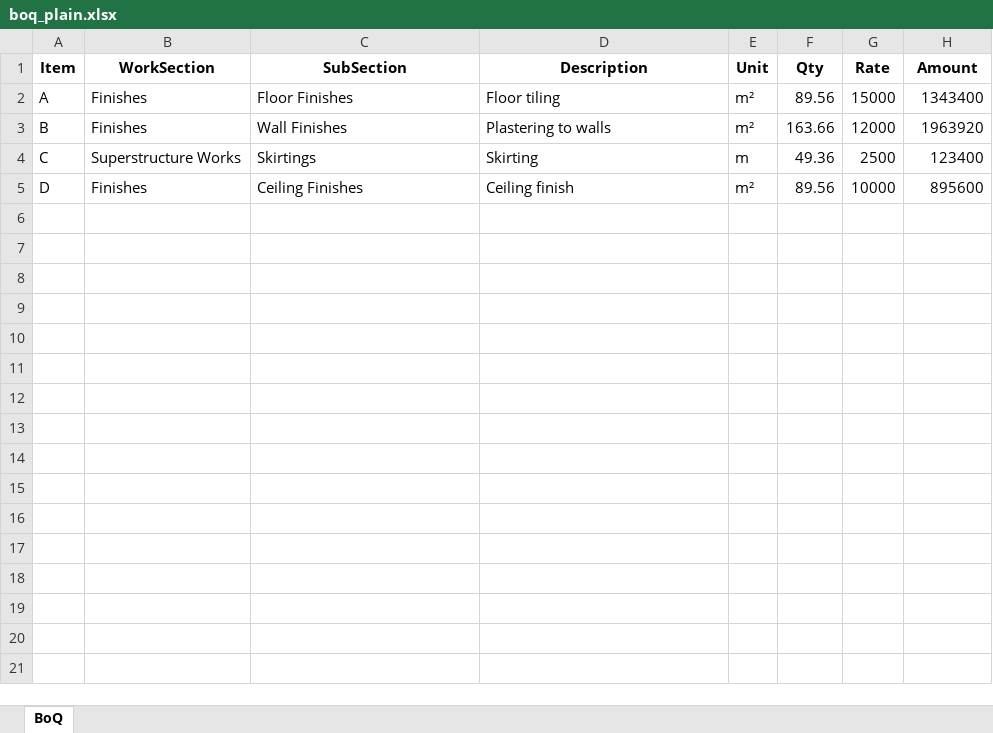
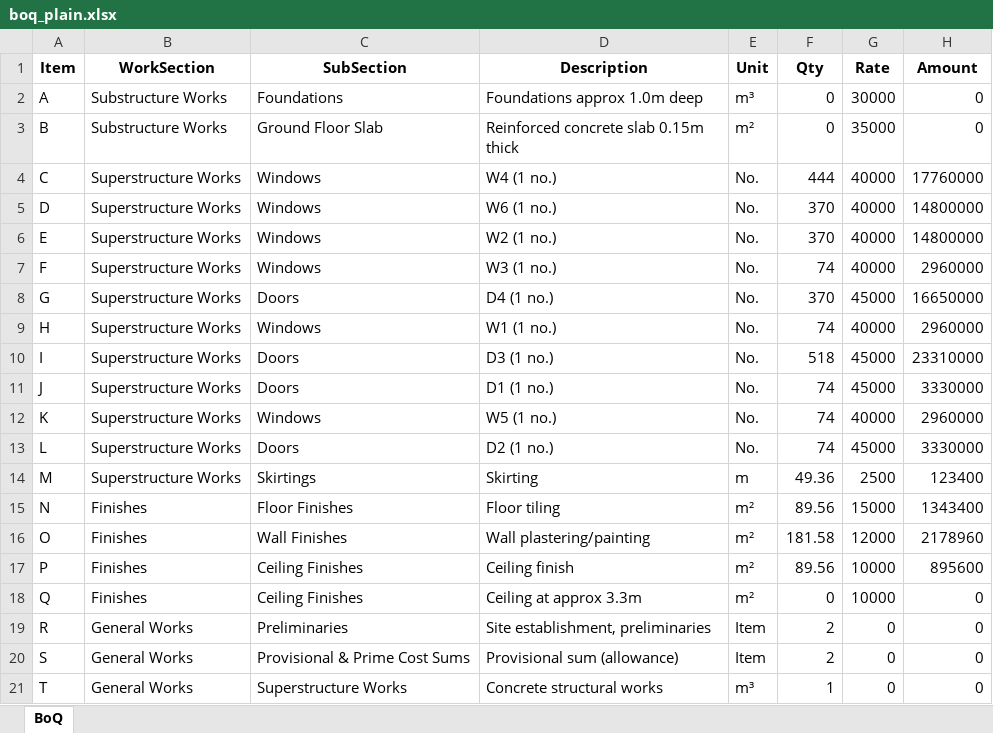
Before and after one commit to Abiriyi/qs_ai_project, an Excel workbook: boq_plain.xlsx, sheet BoQ, drawn as a sheet; values as stored, in another font and other column widths than the file's, no borders; addresses are those after the commit; the diff names each change by its address in the sheet, - before the commit and + after, or states it on an @@ line.

```diff
--- a/boq_plain.xlsx (sheet BoQ)
+++ b/boq_plain.xlsx (sheet BoQ)
-B2:B3 (WorkSection): Finishes
+B2:B3 (WorkSection): Substructure Works
-C2 (SubSection): Floor Finishes
+C2 (SubSection): Foundations
-D2 (Description): Floor tiling
+D2 (Description): Foundations approx 1.0m deep
-E2 (Unit): m²
+E2 (Unit): m³
-F2 (Qty): 89.56
+F2 (Qty): 0
-G2 (Rate): 15000
+G2 (Rate): 30000
-H2 (Amount): 1343400
+H2 (Amount): 0
-C3 (SubSection): Wall Finishes
+C3 (SubSection): Ground Floor Slab
-D3 (Description): Plastering to walls
+D3 (Description): Reinforced concrete slab 0.15m thick
-F3 (Qty): 163.66
+F3 (Qty): 0
-G3 (Rate): 12000
+G3 (Rate): 35000
-H3 (Amount): 1963920
+H3 (Amount): 0
+row 4: C | Superstructure Works | Windows | W4 (1 no.) | No. | 444 | 40000 | 17760000
+row 5: D | Superstructure Works | Windows | W6 (1 no.) | No. | 370 | 40000 | 14800000
+row 6: E | Superstructure Works | Windows | W2 (1 no.) | No. | 370 | 40000 | 14800000
+row 7: F | Superstructure Works | Windows | W3 (1 no.) | No. | 74 | 40000 | 2960000
+row 8: G | Superstructure Works | Doors | D4 (1 no.) | No. | 370 | 45000 | 16650000
+row 9: H | Superstructure Works | Windows | W1 (1 no.) | No. | 74 | 40000 | 2960000
+row 10: I | Superstructure Works | Doors | D3 (1 no.) | No. | 518 | 45000 | 23310000
+row 11: J | Superstructure Works | Doors | D1 (1 no.) | No. | 74 | 45000 | 3330000
+row 12: K | Superstructure Works | Windows | W5 (1 no.) | No. | 74 | 40000 | 2960000
+row 13: L | Superstructure Works | Doors | D2 (1 no.) | No. | 74 | 45000 | 3330000
-A14 (Item): C
+A14 (Item): M
+row 15: N | Finishes | Floor Finishes | Floor tiling | m² | 89.56 | 15000 | 1343400
+row 16: O | Finishes | Wall Finishes | Wall plastering/painting | m² | 181.58 | 12000 | 2178960
-A17 (Item): D
+A17 (Item): P
+row 18: Q | Finishes | Ceiling Finishes | Ceiling at approx 3.3m | m² | 0 | 10000 | 0
+row 19: R | General Works | Preliminaries | Site establishment, preliminaries | Item | 2 | 0 | 0
+row 20: S | General Works | Provisional & Prime Cost Sums | Provisional sum (allowance) | Item | 2 | 0 | 0
+row 21: T | General Works | Superstructure Works | Concrete structural works | m³ | 1 | 0 | 0
```
Also changed, not shown: boq_styled.xlsx, 6 other files.
